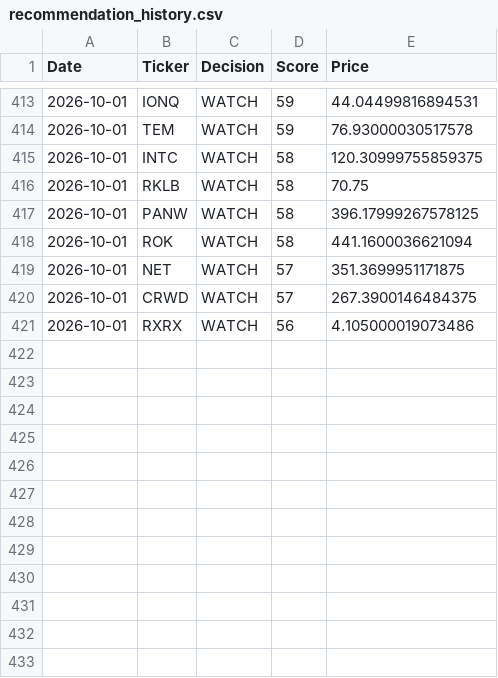
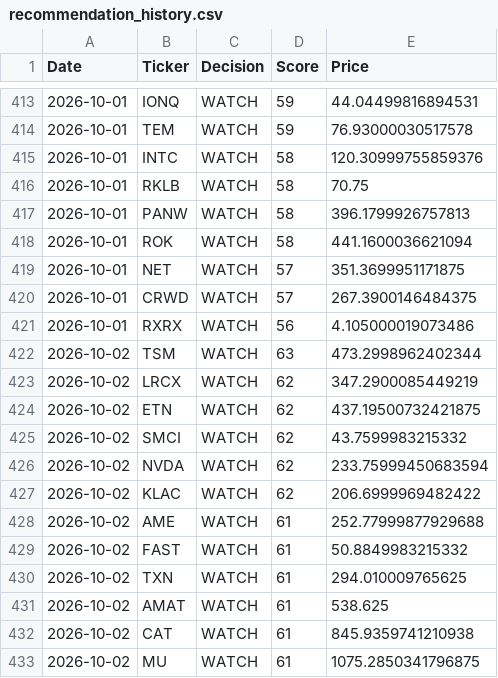
Before and after one commit to Ashwinreddyg/AI_Stock_Analyzer_Pro, a CSV file: data/recommendation_history.csv, drawn as a sheet; only a part is shown, gaps mark what is left out; the diff covers the shown part only.

```diff
--- a/data/recommendation_history.csv
+++ b/data/recommendation_history.csv
@@ -414,5 +414,5 @@ Date,Ticker,Decision,Score,Price
 2026-10-01,TEM,WATCH,59,76.93000030517578
-2026-10-01,INTC,WATCH,58,120.30999755859375
+2026-10-01,INTC,WATCH,58,120.30999755859376
 2026-10-01,RKLB,WATCH,58,70.75
-2026-10-01,PANW,WATCH,58,396.17999267578125
+2026-10-01,PANW,WATCH,58,396.1799926757813
 2026-10-01,ROK,WATCH,58,441.1600036621094
@@ -421 +421,13 @@ Date,Ticker,Decision,Score,Price
 2026-10-01,RXRX,WATCH,56,4.105000019073486
+2026-10-02,TSM,WATCH,63,473.2998962402344
+2026-10-02,LRCX,WATCH,62,347.2900085449219
+2026-10-02,ETN,WATCH,62,437.19500732421875
+2026-10-02,SMCI,WATCH,62,43.7599983215332
+2026-10-02,NVDA,WATCH,62,233.75999450683594
+2026-10-02,KLAC,WATCH,62,206.6999969482422
+2026-10-02,AME,WATCH,61,252.77999877929688
+2026-10-02,FAST,WATCH,61,50.8849983215332
+2026-10-02,TXN,WATCH,61,294.010009765625
+2026-10-02,AMAT,WATCH,61,538.625
+2026-10-02,CAT,WATCH,61,845.9359741210938
+2026-10-02,MU,WATCH,61,1075.2850341796875
```
Also changed, not shown: 18 added rows and 6 edited cells elsewhere in this file.
